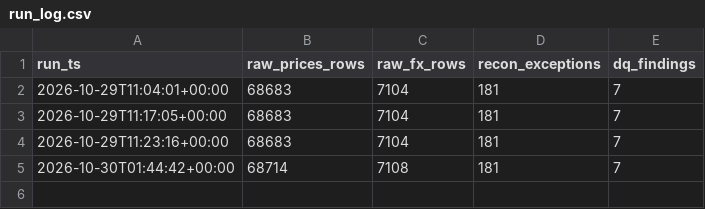
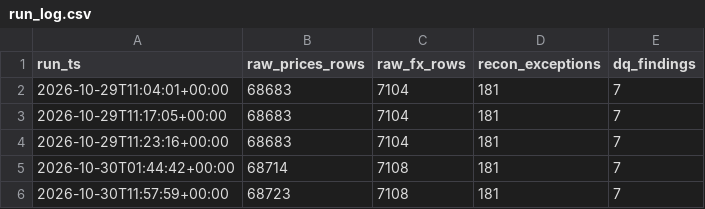
Before and after one commit to ZJA97/fin-data-pipeline, a CSV file: data/exports/run_log.csv, drawn as a sheet.

```diff
--- a/data/exports/run_log.csv
+++ b/data/exports/run_log.csv
@@ -5 +5,2 @@ run_ts,raw_prices_rows,raw_fx_rows,recon_exceptions,dq_findings
 2026-10-30T01:44:42+00:00,68714,7108,181,7
+2026-10-30T11:57:59+00:00,68723,7108,181,7
```
Also changed, not shown: data/exports/dq_results.csv, powerbi/data/dim_date.csv, 4 other files.
